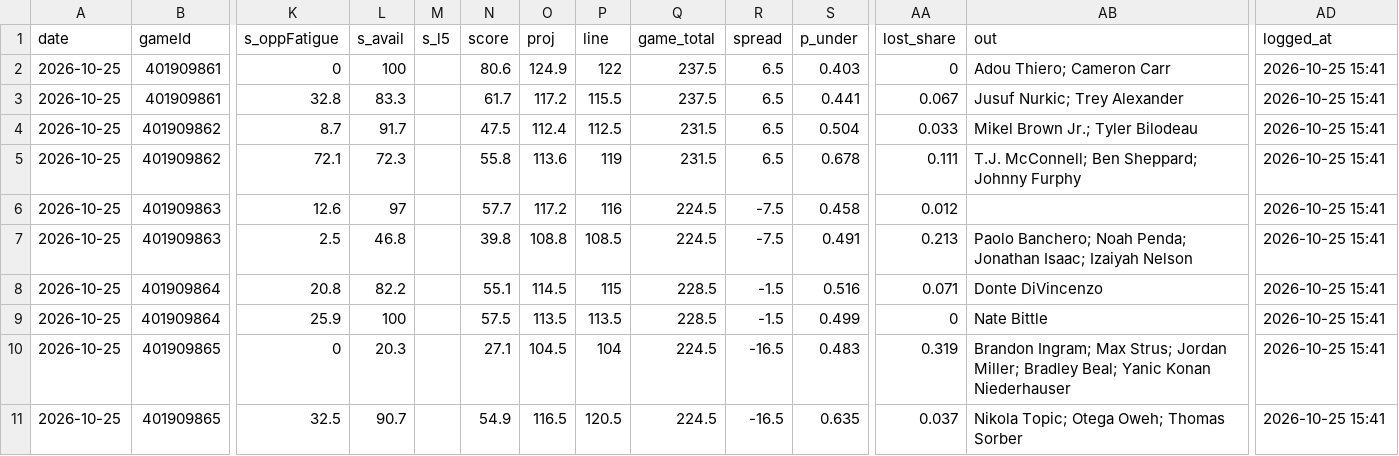
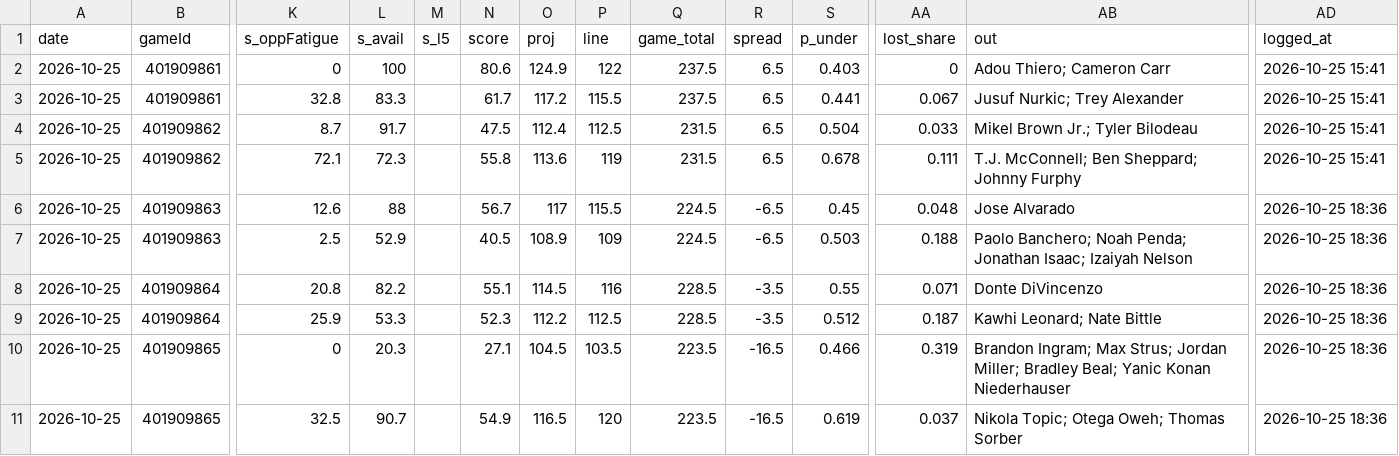
Before and after one commit to Johnbrick123/nba-unders, a CSV file: monitor/log_2026-27.csv, drawn as a sheet; only a part is shown, gaps mark what is left out; the diff covers the shown part only; the diff names each change by its address in the sheet, - before the commit and + after, or states it on an @@ line.

```diff
--- a/monitor/log_2026-27.csv
+++ b/monitor/log_2026-27.csv
-L6 (s_avail): 97
+L6 (s_avail): 88
-N6 (score): 57.7
+N6 (score): 56.7
-O6 (proj): 117.2
+O6 (proj): 117
-P6 (line): 116
+P6 (line): 115.5
-R6:R7 (spread): -7.5
+R6:R7 (spread): -6.5
-S6 (p_under): 0.458
+S6 (p_under): 0.45
-AA6 (lost_share): 0.012
+AA6 (lost_share): 0.048
-AB6 (out): (empty)
+AB6 (out): Jose Alvarado
-AD6:AD11 (logged_at): 2026-10-25 15:41
+AD6:AD11 (logged_at): 2026-10-25 18:36
-L7 (s_avail): 46.8
+L7 (s_avail): 52.9
-N7 (score): 39.8
+N7 (score): 40.5
-O7 (proj): 108.8
+O7 (proj): 108.9
-P7 (line): 108.5
+P7 (line): 109
-S7 (p_under): 0.491
+S7 (p_under): 0.503
-AA7 (lost_share): 0.213
+AA7 (lost_share): 0.188
-P8 (line): 115
+P8 (line): 116
-R8:R9 (spread): -1.5
+R8:R9 (spread): -3.5
-S8 (p_under): 0.516
+S8 (p_under): 0.55
-L9 (s_avail): 100
+L9 (s_avail): 53.3
-N9 (score): 57.5
+N9 (score): 52.3
-O9 (proj): 113.5
+O9 (proj): 112.2
-P9 (line): 113.5
+P9 (line): 112.5
-S9 (p_under): 0.499
+S9 (p_under): 0.512
-AA9 (lost_share): 0
+AA9 (lost_share): 0.187
-AB9 (out): Nate Bittle
+AB9 (out): Kawhi Leonard; Nate Bittle
-P10 (line): 104
+P10 (line): 103.5
-Q10:Q11 (game_total): 224.5
+Q10:Q11 (game_total): 223.5
-S10 (p_under): 0.483
+S10 (p_under): 0.466
-P11 (line): 120.5
+P11 (line): 120
-S11 (p_under): 0.635
+S11 (p_under): 0.619
```
Also changed, not shown: 19 edited cells elsewhere in this file, 4 other files.
